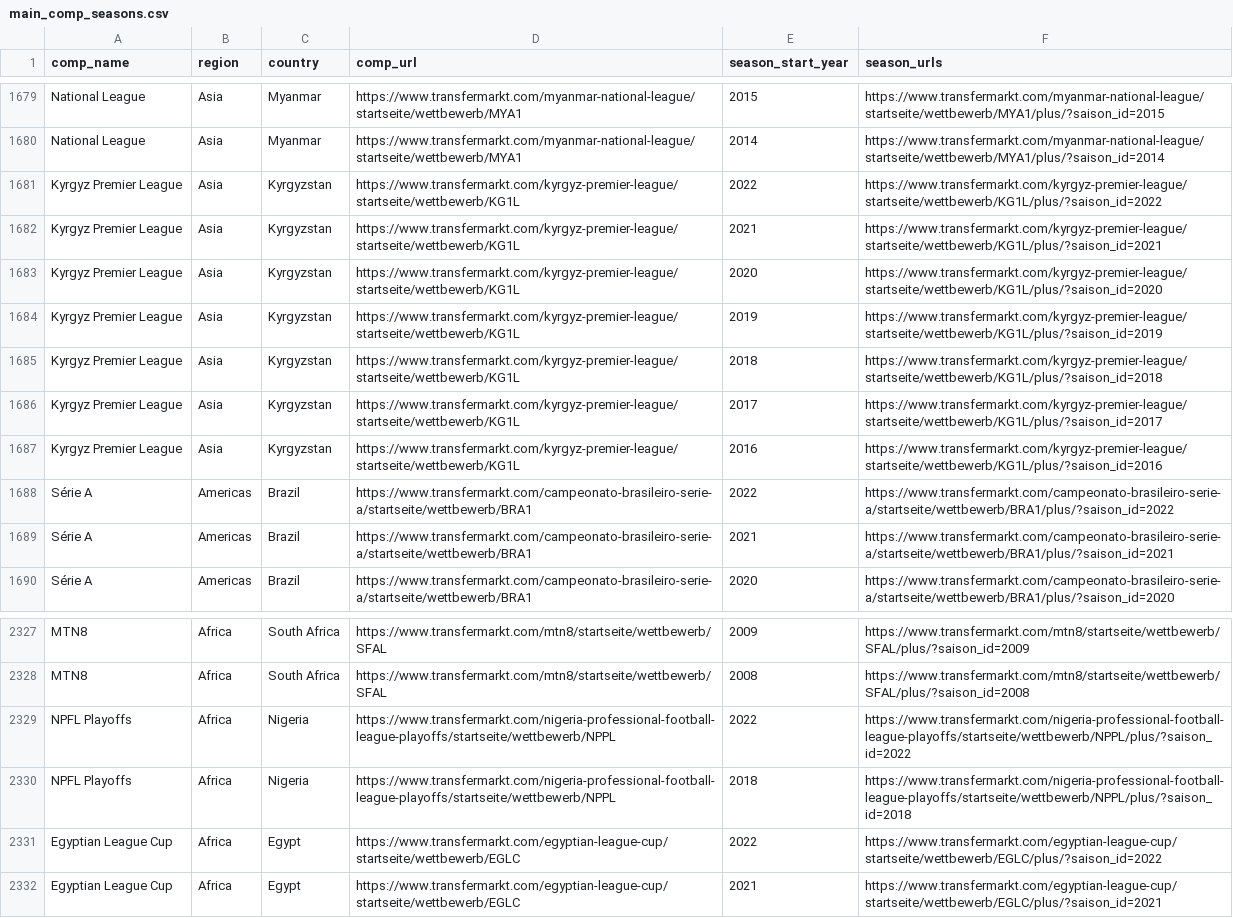
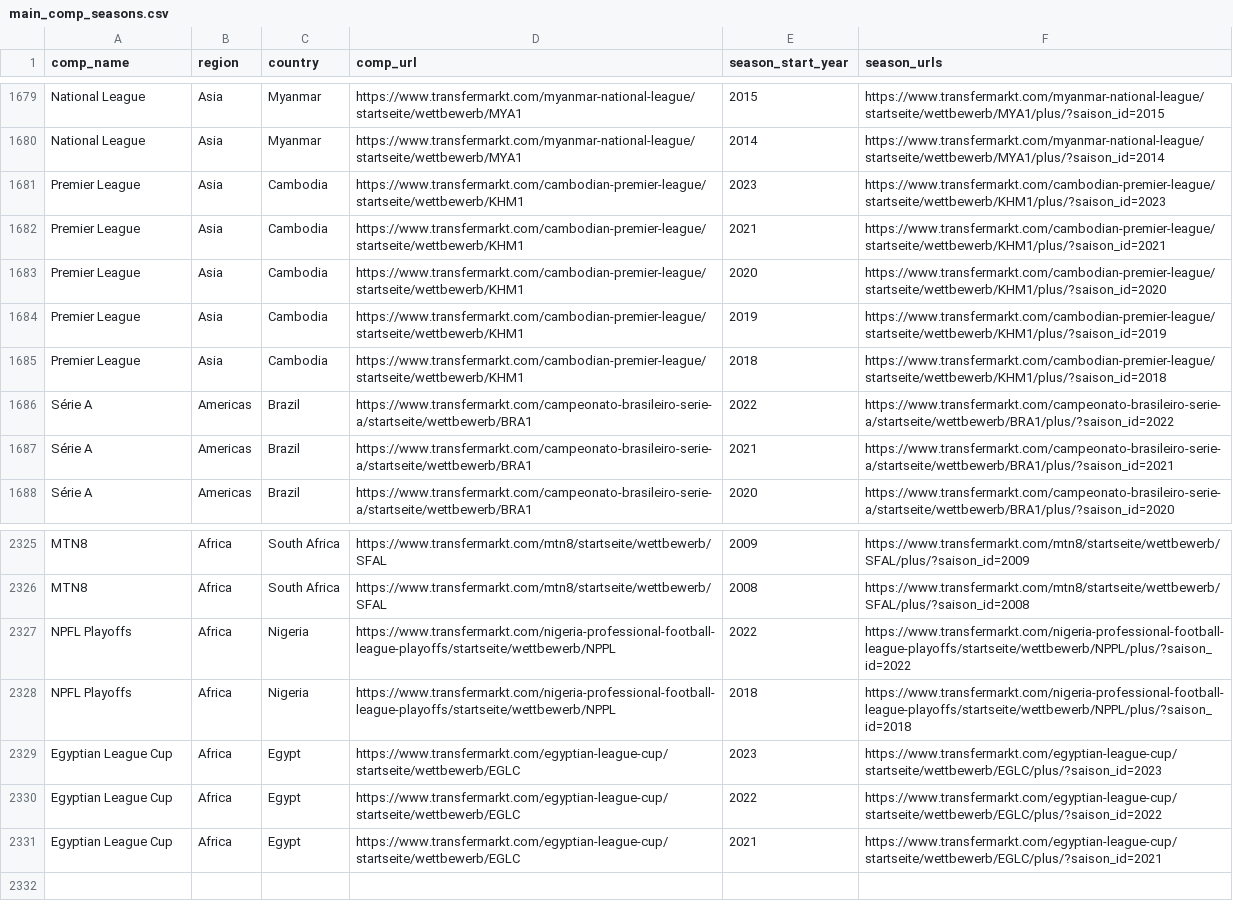
Before and after one commit to JaseZiv/worldfootballR_data, a CSV file: raw-data/transfermarkt_leagues/main_comp_seasons.csv, drawn as a sheet; only a part is shown, gaps mark what is left out.

```diff
--- a/raw-data/transfermarkt_leagues/main_comp_seasons.csv
+++ b/raw-data/transfermarkt_leagues/main_comp_seasons.csv
@@ -1680,9 +1680,7 @@
 "National League","Asia","Myanmar","https://www.transfermarkt.com/myanmar-national-league/startseite/wettbewerb/MYA1","2014","https://www.transfermarkt.com/myanmar-national-league/startseite/wettbewerb/MYA1/plus/?saison_id=2014"
-"Kyrgyz Premier League","Asia","Kyrgyzstan","https://www.transfermarkt.com/kyrgyz-premier-league/startseite/wettbewerb/KG1L","2022","https://www.transfermarkt.com/kyrgyz-premier-league/startseite/wettbewerb/KG1L/plus/?saison_id=2022"
-"Kyrgyz Premier League","Asia","Kyrgyzstan","https://www.transfermarkt.com/kyrgyz-premier-league/startseite/wettbewerb/KG1L","2021","https://www.transfermarkt.com/kyrgyz-premier-league/startseite/wettbewerb/KG1L/plus/?saison_id=2021"
-"Kyrgyz Premier League","Asia","Kyrgyzstan","https://www.transfermarkt.com/kyrgyz-premier-league/startseite/wettbewerb/KG1L","2020","https://www.transfermarkt.com/kyrgyz-premier-league/startseite/wettbewerb/KG1L/plus/?saison_id=2020"
-"Kyrgyz Premier League","Asia","Kyrgyzstan","https://www.transfermarkt.com/kyrgyz-premier-league/startseite/wettbewerb/KG1L","2019","https://www.transfermarkt.com/kyrgyz-premier-league/startseite/wettbewerb/KG1L/plus/?saison_id=2019"
-"Kyrgyz Premier League","Asia","Kyrgyzstan","https://www.transfermarkt.com/kyrgyz-premier-league/startseite/wettbewerb/KG1L","2018","https://www.transfermarkt.com/kyrgyz-premier-league/startseite/wettbewerb/KG1L/plus/?saison_id=2018"
-"Kyrgyz Premier League","Asia","Kyrgyzstan","https://www.transfermarkt.com/kyrgyz-premier-league/startseite/wettbewerb/KG1L","2017","https://www.transfermarkt.com/kyrgyz-premier-league/startseite/wettbewerb/KG1L/plus/?saison_id=2017"
-"Kyrgyz Premier League","Asia","Kyrgyzstan","https://www.transfermarkt.com/kyrgyz-premier-league/startseite/wettbewerb/KG1L","2016","https://www.transfermarkt.com/kyrgyz-premier-league/startseite/wettbewerb/KG1L/plus/?saison_id=2016"
+"Premier League","Asia","Cambodia","https://www.transfermarkt.com/cambodian-premier-league/startseite/wettbewerb/KHM1","2023","https://www.transfermarkt.com/cambodian-premier-league/startseite/wettbewerb/KHM1/plus/?saison_id=2023"
+"Premier League","Asia","Cambodia","https://www.transfermarkt.com/cambodian-premier-league/startseite/wettbewerb/KHM1","2021","https://www.transfermarkt.com/cambodian-premier-league/startseite/wettbewerb/KHM1/plus/?saison_id=2021"
+"Premier League","Asia","Cambodia","https://www.transfermarkt.com/cambodian-premier-league/startseite/wettbewerb/KHM1","2020","https://www.transfermarkt.com/cambodian-premier-league/startseite/wettbewerb/KHM1/plus/?saison_id=2020"
+"Premier League","Asia","Cambodia","https://www.transfermarkt.com/cambodian-premier-league/startseite/wettbewerb/KHM1","2019","https://www.transfermarkt.com/cambodian-premier-league/startseite/wettbewerb/KHM1/plus/?saison_id=2019"
+"Premier League","Asia","Cambodia","https://www.transfermarkt.com/cambodian-premier-league/startseite/wettbewerb/KHM1","2018","https://www.transfermarkt.com/cambodian-premier-league/startseite/wettbewerb/KHM1/plus/?saison_id=2018"
 "Série A","Americas","Brazil","https://www.transfermarkt.com/campeonato-brasileiro-serie-a/startseite/wettbewerb/BRA1","2022","https://www.transfermarkt.com/campeonato-brasileiro-serie-a/startseite/wettbewerb/BRA1/plus/?saison_id=2022"
@@ -2330,2 +2328,3 @@
 "NPFL Playoffs","Africa","Nigeria","https://www.transfermarkt.com/nigeria-professional-football-league-playoffs/startseite/wettbewerb/NPPL","2018","https://www.transfermarkt.com/nigeria-professional-football-league-playoffs/startseite/wettbewerb/NPPL/plus/?saison_id=2018"
+"Egyptian League Cup","Africa","Egypt","https://www.transfermarkt.com/egyptian-league-cup/startseite/wettbewerb/EGLC","2023","https://www.transfermarkt.com/egyptian-league-cup/startseite/wettbewerb/EGLC/plus/?saison_id=2023"
 "Egyptian League Cup","Africa","Egypt","https://www.transfermarkt.com/egyptian-league-cup/startseite/wettbewerb/EGLC","2022","https://www.transfermarkt.com/egyptian-league-cup/startseite/wettbewerb/EGLC/plus/?saison_id=2022"
```
Also changed, not shown: raw-data/all_leages_and_cups/all_competitions.csv.
